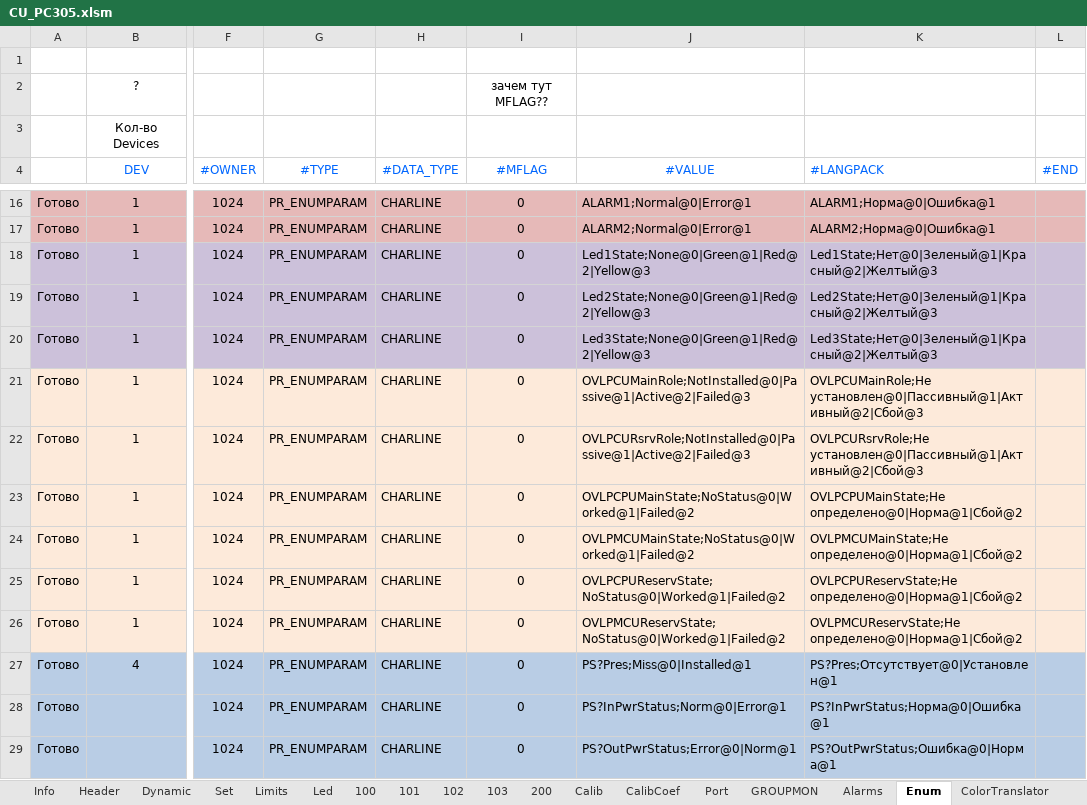
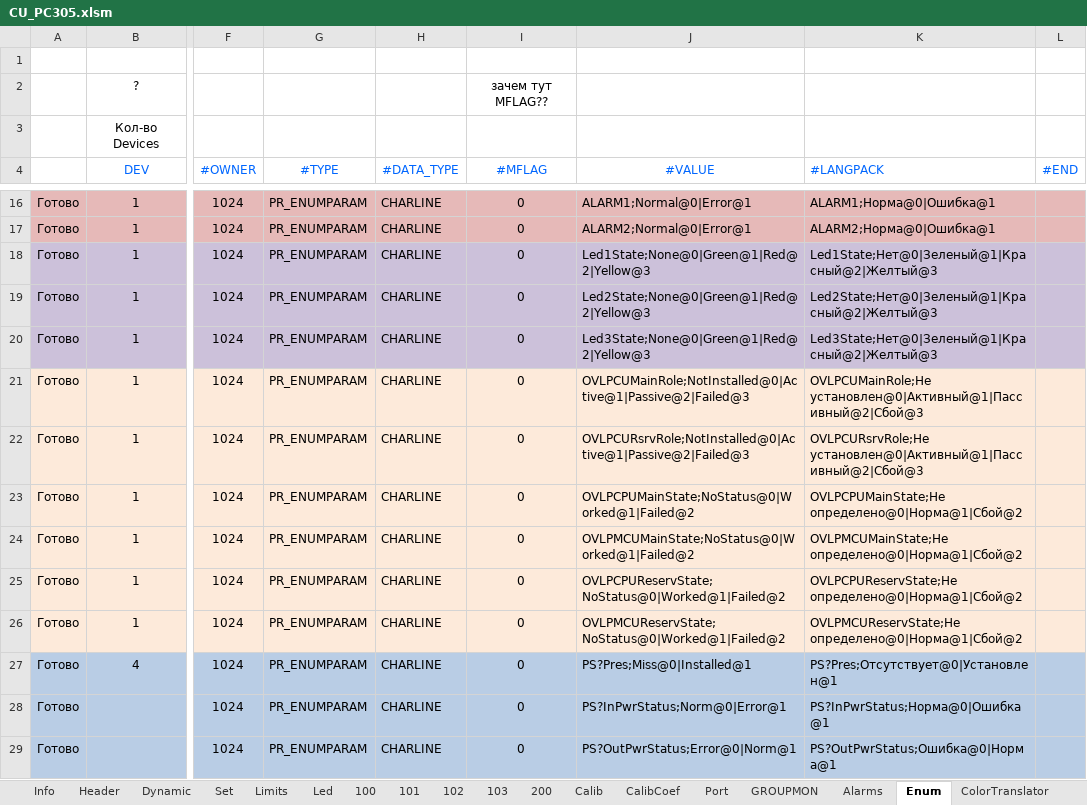
Before and after one commit to raskov-si/dnepr_hrdw14, an Excel workbook: Sources/Profile/Generator/CU_PC305.xlsm, sheet Enum, drawn as a sheet; only a part is shown, gaps mark what is left out; values as stored, in another font and other column widths than the file's, no borders; the diff names each change by its address in the sheet, - before the commit and + after, or states it on an @@ line.

```diff
--- a/Sources/Profile/Generator/CU_PC305.xlsm (sheet Enum)
+++ b/Sources/Profile/Generator/CU_PC305.xlsm (sheet Enum)
-J21 (#VALUE): OVLPCUMainRole;NotInstalled@0|Passive@1|Active@2|Failed@3
+J21 (#VALUE): OVLPCUMainRole;NotInstalled@0|Active@1|Passive@2|Failed@3
-K21 (#LANGPACK): OVLPCUMainRole;Не установлен@0|Пассивный@1|Активный@2|Сбой@3
+K21 (#LANGPACK): OVLPCUMainRole;Не установлен@0|Активный@1|Пассивный@2|Сбой@3
-J22 (#VALUE): OVLPCURsrvRole;NotInstalled@0|Passive@1|Active@2|Failed@3
+J22 (#VALUE): OVLPCURsrvRole;NotInstalled@0|Active@1|Passive@2|Failed@3
-K22 (#LANGPACK): OVLPCURsrvRole;Не установлен@0|Пассивный@1|Активный@2|Сбой@3
+K22 (#LANGPACK): OVLPCURsrvRole;Не установлен@0|Активный@1|Пассивный@2|Сбой@3
```
Also changed, not shown: charts or pictures, 20 other files.
